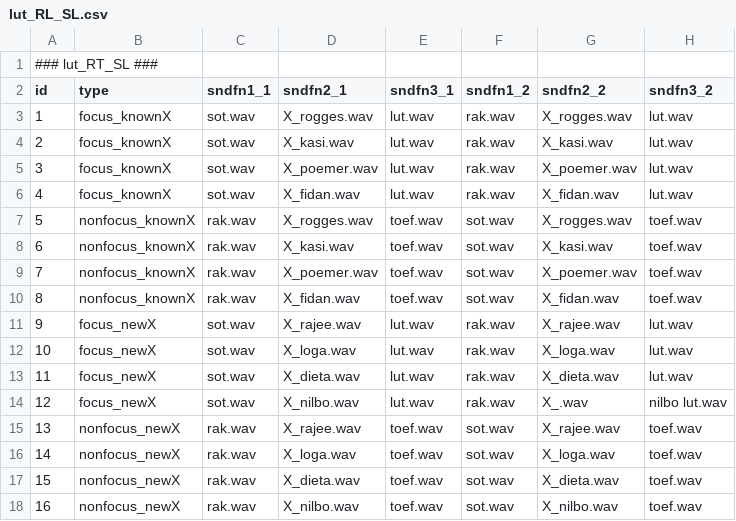
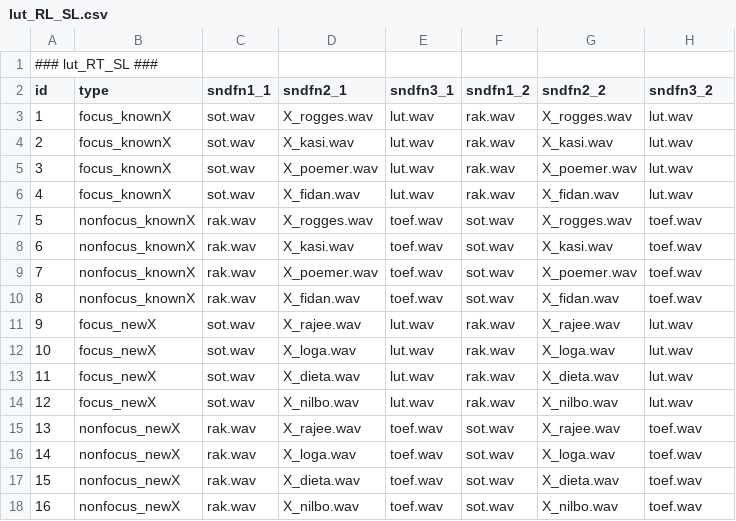
Before and after one commit to UiL-OTS-labs/ZEP-Auditory-Discrimination-Josje-Verhagen, a CSV file: stimuli/lut_RL_SL.csv, drawn as a sheet.

Commit message:
Fix to stimuli lists having incorrect audio files

```diff
--- a/stimuli/lut_RL_SL.csv
+++ b/stimuli/lut_RL_SL.csv
@@ -13,3 +13,3 @@ id;type;sndfn1_1;sndfn2_1;sndfn3_1;sndfn1_2;sndfn2_2;sndfn3_2
 11;focus_newX;sot.wav;X_dieta.wav;lut.wav;rak.wav;X_dieta.wav;lut.wav
-12;focus_newX;sot.wav;X_nilbo.wav;lut.wav;rak.wav;X_.wav;nilbo lut.wav
+12;focus_newX;sot.wav;X_nilbo.wav;lut.wav;rak.wav;X_nilbo.wav;lut.wav
 13;nonfocus_newX;rak.wav;X_rajee.wav;toef.wav;sot.wav;X_rajee.wav;toef.wav
```
Also changed, not shown: stimuli/lut_RL_ST.csv.
